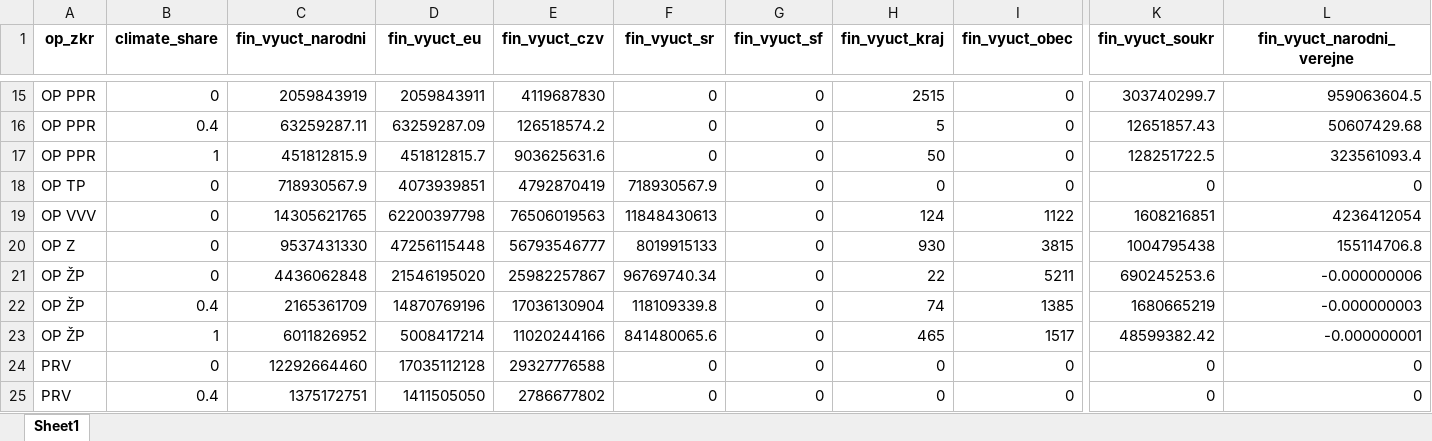
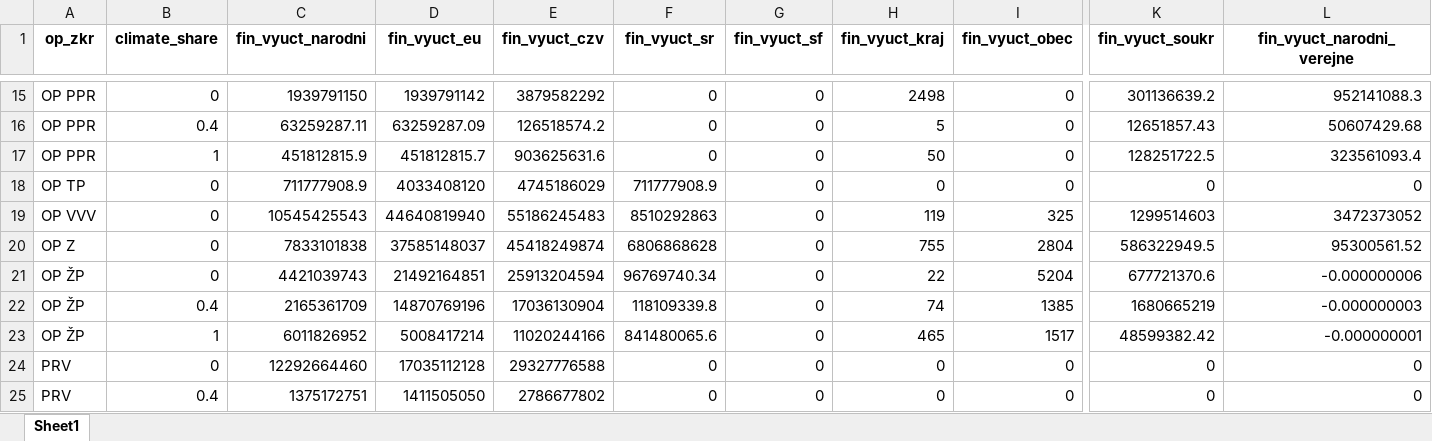
Before and after one commit to cdeorgcz/esiftagging, an Excel workbook: data-export/export_202110/sum_tagged_all_ops.xlsx, sheet Sheet1, drawn as a sheet; only a part is shown, gaps mark what is left out; values as stored, in another font and other column widths than the file's, no borders; removed rows and columns are numbered as before the commit, all else as after; rows hold the shown columns only; the diff covers the shown part only; the diff names each change by its address in the sheet, - before the commit and + after, or states it on an @@ line.

```diff
--- a/data-export/export_202110/sum_tagged_all_ops.xlsx (sheet Sheet1)
+++ b/data-export/export_202110/sum_tagged_all_ops.xlsx (sheet Sheet1)
-C15 (fin_vyuct_narodni): 2059843919
+C15 (fin_vyuct_narodni): 1939791150
-D15 (fin_vyuct_eu): 2059843911
+D15 (fin_vyuct_eu): 1939791142
-E15 (fin_vyuct_czv): 4119687830
+E15 (fin_vyuct_czv): 3879582292
-H15 (fin_vyuct_kraj): 2515
+H15 (fin_vyuct_kraj): 2498
-K15 (fin_vyuct_soukr): 303740299.7
+K15 (fin_vyuct_soukr): 301136639.2
-L15 (fin_vyuct_narodni_verejne): 959063604.5
+L15 (fin_vyuct_narodni_verejne): 952141088.3
-C18 (fin_vyuct_narodni): 718930567.9
+C18 (fin_vyuct_narodni): 711777908.9
-D18 (fin_vyuct_eu): 4073939851
+D18 (fin_vyuct_eu): 4033408120
-E18 (fin_vyuct_czv): 4792870419
+E18 (fin_vyuct_czv): 4745186029
-F18 (fin_vyuct_sr): 718930567.9
+F18 (fin_vyuct_sr): 711777908.9
-row 19: OP VVV | 0 | 14305621765 | 62200397798 | 76506019563 | 11848430613 | 0 | 124 | 1122 | 1608216851 | 4236412054
-row 20: OP Z | 0 | 9537431330 | 47256115448 | 56793546777 | 8019915133 | 0 | 930 | 3815 | 1004795438 | 155114706.8
+row 19: OP VVV | 0 | 10545425543 | 44640819940 | 55186245483 | 8510292863 | 0 | 119 | 325 | 1299514603 | 3472373052
+row 20: OP Z | 0 | 7833101838 | 37585148037 | 45418249874 | 6806868628 | 0 | 755 | 2804 | 586322949.5 | 95300561.52
-C21 (fin_vyuct_narodni): 4436062848
+C21 (fin_vyuct_narodni): 4421039743
-D21 (fin_vyuct_eu): 21546195020
+D21 (fin_vyuct_eu): 21492164851
-E21 (fin_vyuct_czv): 25982257867
+E21 (fin_vyuct_czv): 25913204594
-I21 (fin_vyuct_obec): 5211
+I21 (fin_vyuct_obec): 5204
-K21 (fin_vyuct_soukr): 690245253.6
+K21 (fin_vyuct_soukr): 677721370.6
```
Also changed, not shown: 32 edited cells elsewhere in this sheet, data-export/export_202110/sum_tagged_all_ops_detail.xlsx, data-export/export_202110/sum_tagged_nonagri_detail.xlsx, 8 other files.
